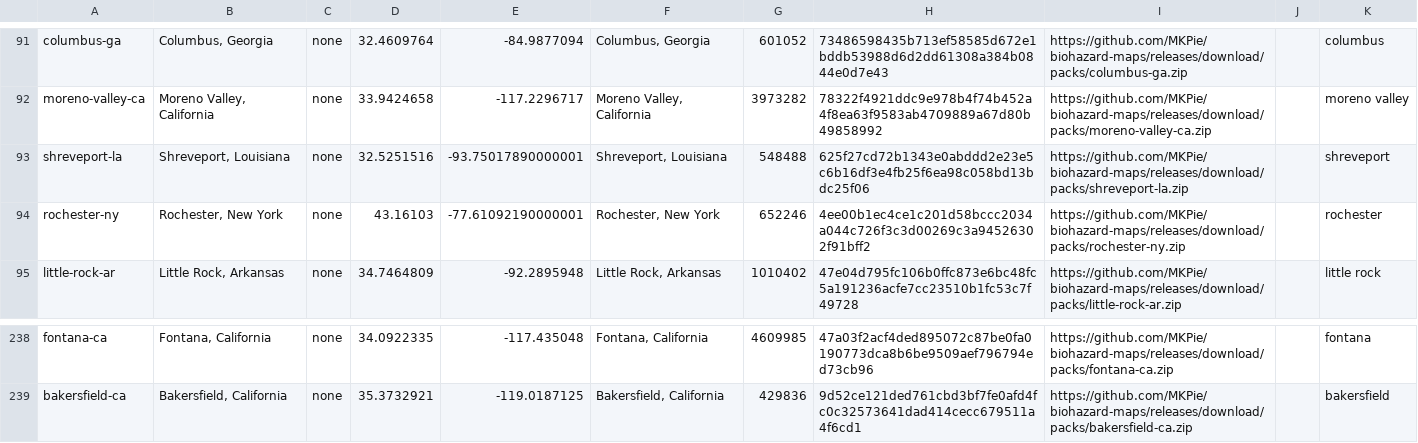
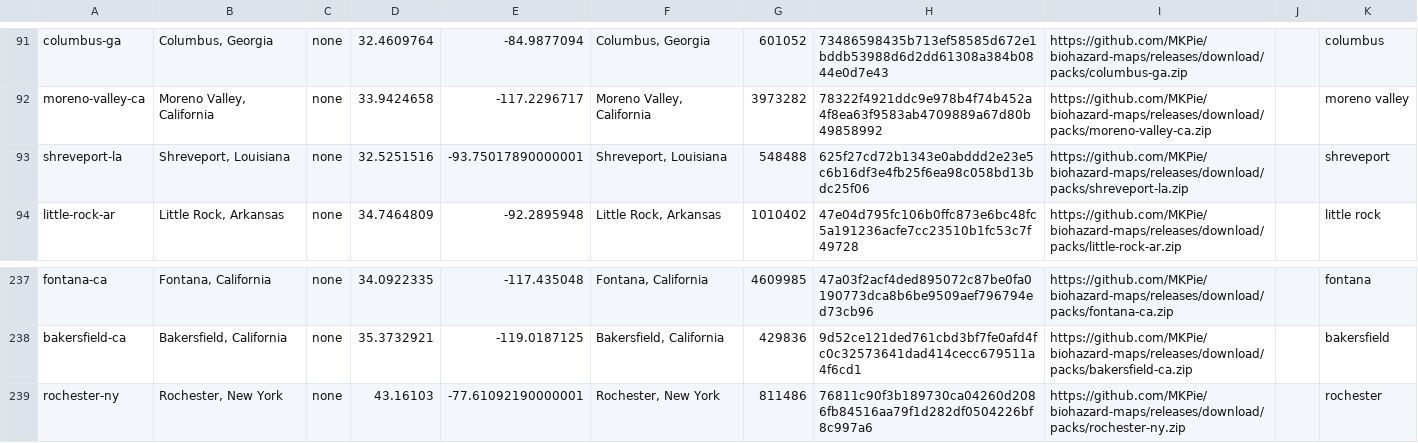
Before and after one commit to MKPie/biohazard-maps, a TSV file: regions.tsv, drawn as a sheet; only a part is shown, gaps mark what is left out; removed rows and columns are numbered as before the commit, all else as after; the diff names each change by its address in the sheet, - before the commit and + after, or states it on an @@ line.

Commit message:
Add map pack rochester-ny

```diff
--- a/regions.tsv
+++ b/regions.tsv
-row 94: rochester-ny | Rochester, New York | none | 43.16103 | -77.61092190000001 | Rochester, New York | 652246 | 4ee00b1ec4ce1c201d58bccc2034a044c726f3c3d00269c3a94526302f91bff2 | https://github.com/MKPie/biohazard-maps/releases/download/packs/rochester-ny.zip |  | rochester
+row 239: rochester-ny | Rochester, New York | none | 43.16103 | -77.61092190000001 | Rochester, New York | 811486 | 76811c90f3b189730ca04260d2086fb84516aa79f1d282df0504226bf8c997a6 | https://github.com/MKPie/biohazard-maps/releases/download/packs/rochester-ny.zip |  | rochester
```
